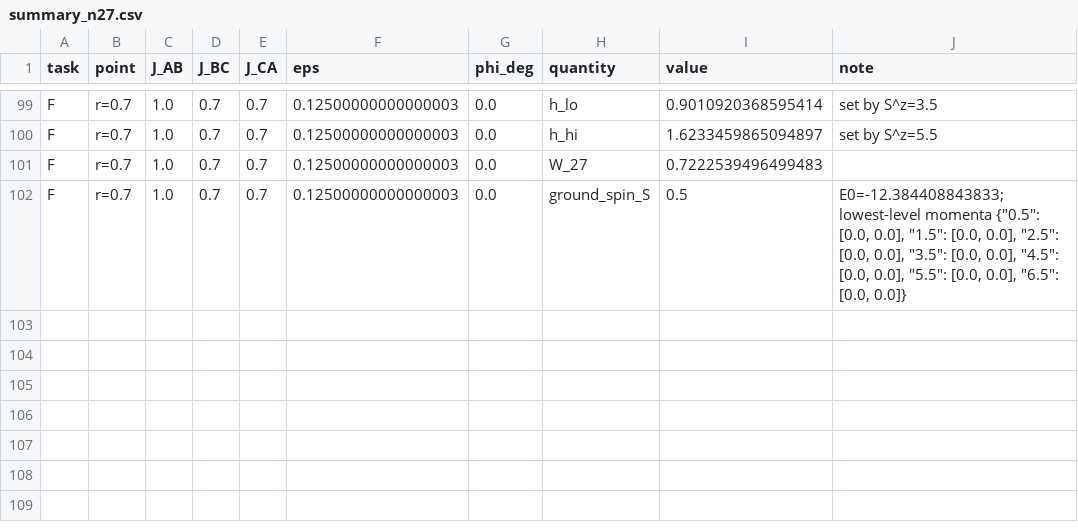
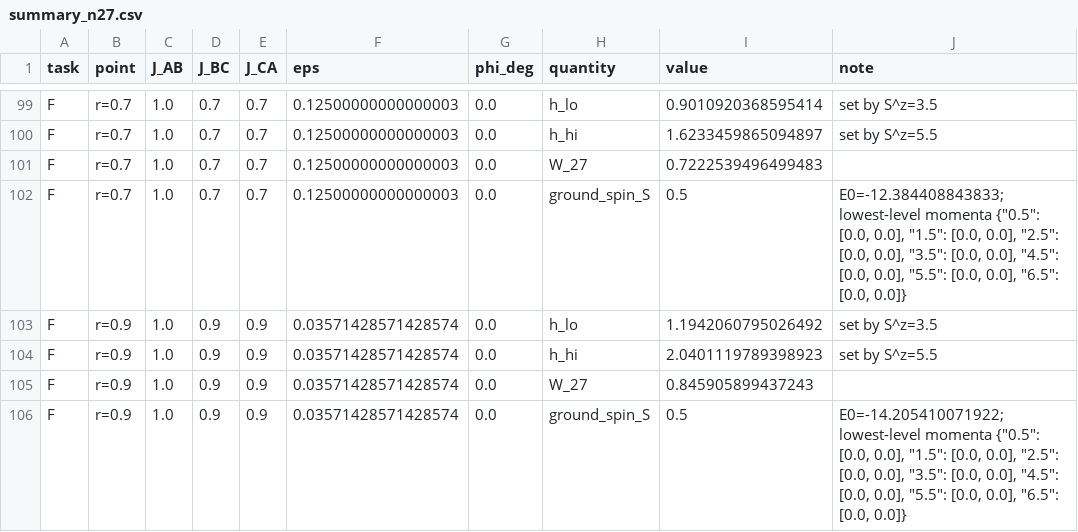
Before and after one commit to cywon-commits/stuffed-honeycomb-magnetism, a CSV file: data/field_dice/n27/summary_n27.csv, drawn as a sheet; only a part is shown, gaps mark what is left out; the diff names each change by its address in the sheet, - before the commit and + after, or states it on an @@ line.

```diff
--- a/data/field_dice/n27/summary_n27.csv
+++ b/data/field_dice/n27/summary_n27.csv
+row 103: F | r=0.9 | 1.0 | 0.9 | 0.9 | 0.03571428571428574 | 0.0 | h_lo | 1.1942060795026492 | set by S^z=3.5
+row 104: F | r=0.9 | 1.0 | 0.9 | 0.9 | 0.03571428571428574 | 0.0 | h_hi | 2.0401119789398923 | set by S^z=5.5
+row 105: F | r=0.9 | 1.0 | 0.9 | 0.9 | 0.03571428571428574 | 0.0 | W_27 | 0.845905899437243
+row 106: F | r=0.9 | 1.0 | 0.9 | 0.9 | 0.03571428571428574 | 0.0 | ground_spin_S | 0.5 | E0=-14.205410071922; lowest-level momenta {"0.5": [0.0, 0.0], "1.5": [0.0, 0.0], "2.5": [0.0, 0.0], "3.5": [0.0, 0.0], "4.5": [0.0, 0.0], "5.5": [0.0, 0.0], "6.5": [0.0, 0.0]}
```
Also changed, not shown: 4 other files.
